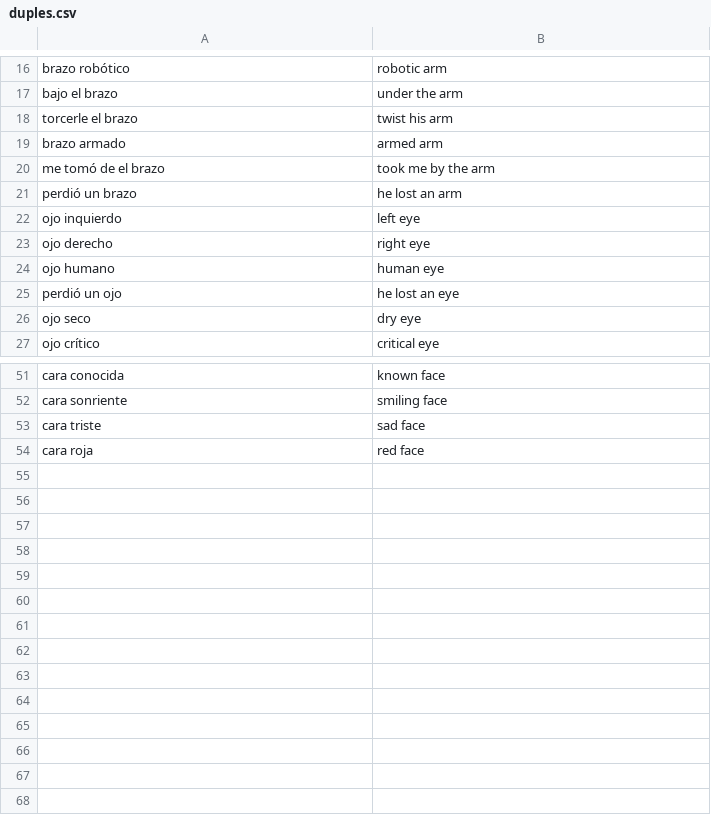
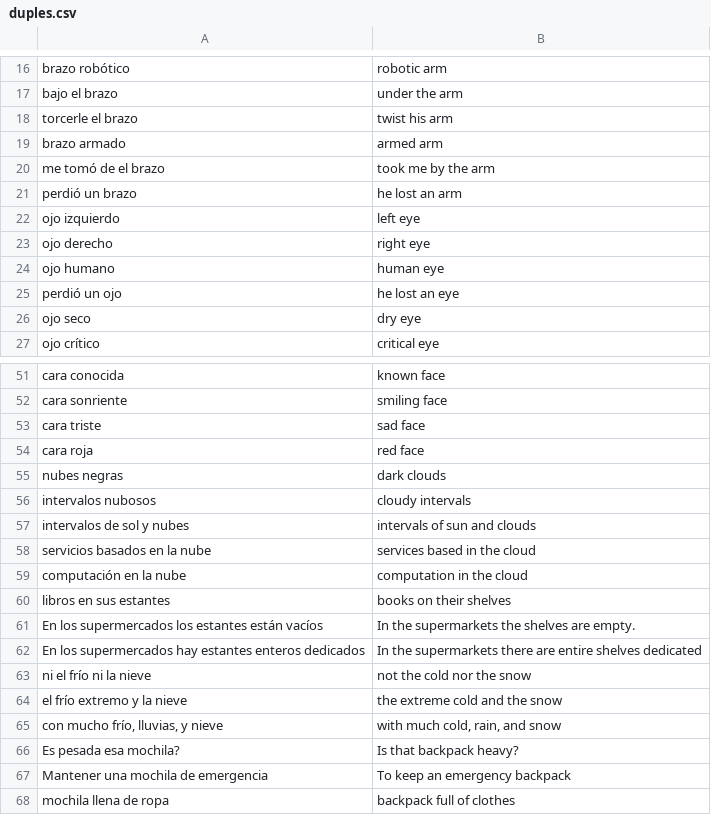
Before and after one commit to danstutzman/language-learning-go, a CSV file: db/corpora/duples.csv, drawn as a sheet; only a part is shown, gaps mark what is left out.

Commit message:
Add more phrases

```diff
--- a/db/corpora/duples.csv
+++ b/db/corpora/duples.csv
@@ -21,3 +21,3 @@ me tomó de el brazo,took me by the arm
 perdió un brazo,he lost an arm
-ojo inquierdo,left eye
+ojo izquierdo,left eye
 ojo derecho,right eye
@@ -54 +54,15 @@ cara triste,sad face
 cara roja,red face
+nubes negras,dark clouds
+intervalos nubosos,cloudy intervals
+intervalos de sol y nubes,intervals of sun and clouds
+servicios basados en la nube,services based in the cloud
+computación en la nube,computation in the cloud
+libros en sus estantes,books on their shelves
+En los supermercados los estantes están vacíos,In the supermarkets the shelves are empty.
+En los supermercados hay estantes enteros dedicados,In the supermarkets there are entire shelves dedicated
+ni el frío ni la nieve,not the cold nor the snow
+el frío extremo y la nieve,the extreme cold and the snow
+"con mucho frío, lluvias, y nieve","with much cold, rain, and snow"
+Es pesada esa mochila?,Is that backpack heavy?
+Mantener una mochila de emergencia,To keep an emergency backpack
+mochila llena de ropa,backpack full of clothes
```
